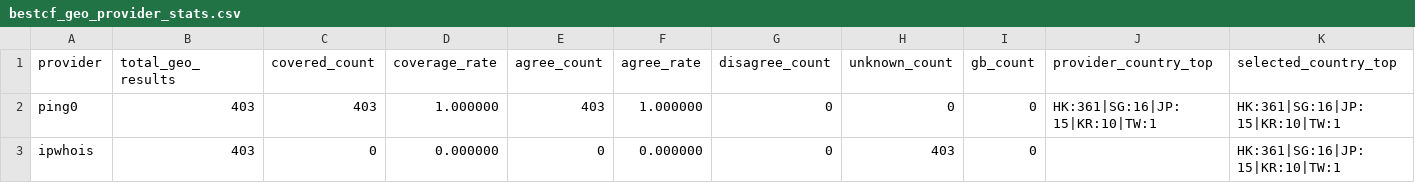
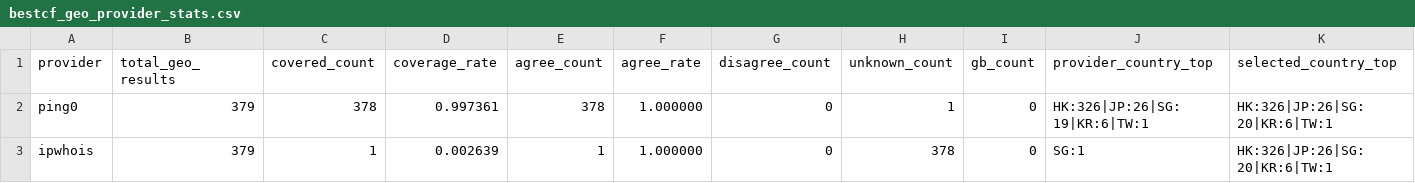
Before and after one commit to User-Pass320/bestcf-auto, a CSV file: public/bestcf_geo_provider_stats.csv, drawn as a sheet.

```diff
--- a/public/bestcf_geo_provider_stats.csv
+++ b/public/bestcf_geo_provider_stats.csv
@@ -1,3 +1,3 @@
 provider,total_geo_results,covered_count,coverage_rate,agree_count,agree_rate,disagree_count,unknown_count,gb_count,provider_country_top,selected_country_top
-ping0,403,403,1.000000,403,1.000000,0,0,0,HK:361|SG:16|JP:15|KR:10|TW:1,HK:361|SG:16|JP:15|KR:10|TW:1
-ipwhois,403,0,0.000000,0,0.000000,0,403,0,,HK:361|SG:16|JP:15|KR:10|TW:1
+ping0,379,378,0.997361,378,1.000000,0,1,0,HK:326|JP:26|SG:19|KR:6|TW:1,HK:326|JP:26|SG:20|KR:6|TW:1
+ipwhois,379,1,0.002639,1,1.000000,0,378,0,SG:1,HK:326|JP:26|SG:20|KR:6|TW:1
```
Also changed, not shown: public/bestcf_failed.csv, public/bestcf_region_counts.csv, 3 other files.
